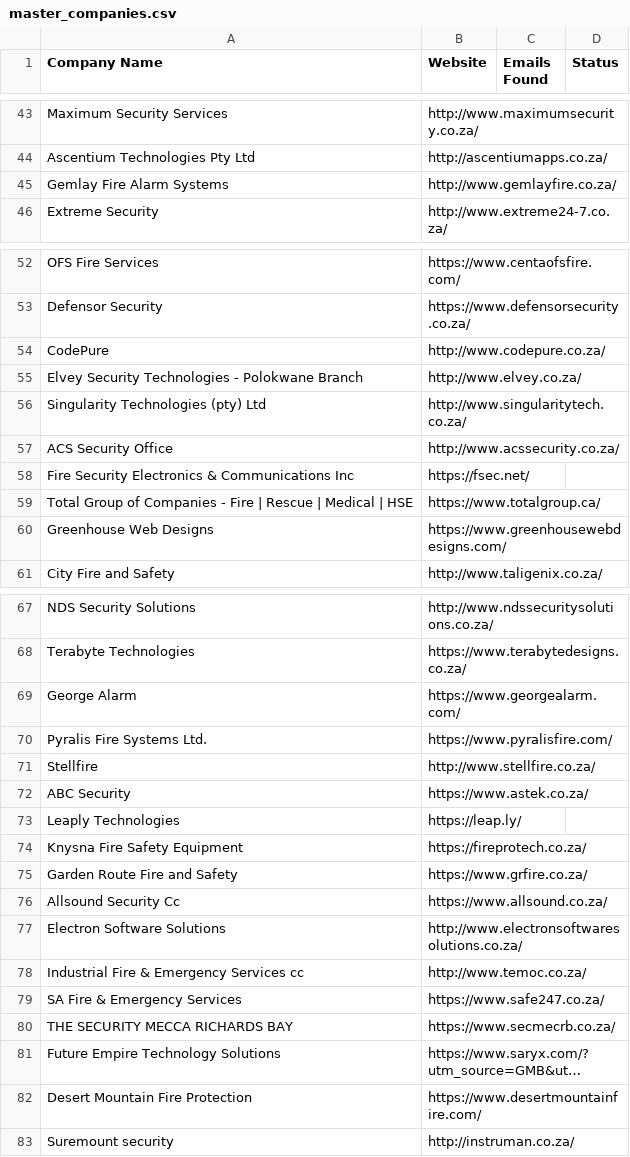
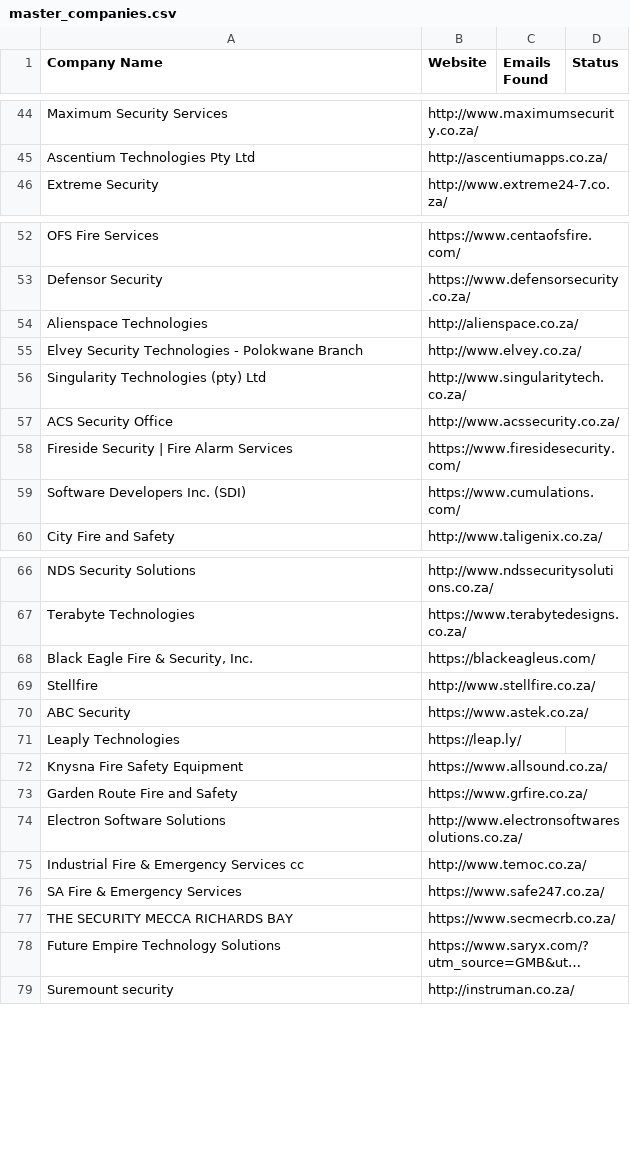
Before and after one commit to MareanaNsuku/FireDetectionOutreach, a CSV file: master_companies.csv, drawn as a sheet; only a part is shown, gaps mark what is left out; long unchanged cells end in …; removed rows and columns are numbered as before the commit, all else as after; the diff covers the shown part only; the diff names each change by its address in the sheet, - before the commit and + after, or states it on an @@ line.

```diff
--- a/master_companies.csv
+++ b/master_companies.csv
-row 45: Gemlay Fire Alarm Systems | http://www.gemlayfire.co.za/
-row 54: CodePure | http://www.codepure.co.za/
+row 54: Alienspace Technologies | http://alienspace.co.za/
-row 58: Fire Security Electronics & Communications Inc | https://fsec.net/
-row 59: Total Group of Companies - Fire | Rescue | Medical | HSE | https://www.totalgroup.ca/
-row 60: Greenhouse Web Designs | https://www.greenhousewebdesigns.com/
+row 58: Fireside Security | Fire Alarm Services | https://www.firesidesecurity.com/
+row 59: Software Developers Inc. (SDI) | https://www.cumulations.com/
-row 69: George Alarm | https://www.georgealarm.com/
-row 70: Pyralis Fire Systems Ltd. | https://www.pyralisfire.com/
+row 68: Black Eagle Fire & Security, Inc. | https://blackeagleus.com/
-B72 (Website): https://fireprotech.co.za/
+B72 (Website): https://www.allsound.co.za/
-row 76: Allsound Security Cc | https://www.allsound.co.za/
-row 82: Desert Mountain Fire Protection | https://www.desertmountainfire.com/
```
Also changed, not shown: 10 added rows, 9 removed rows and 5 edited cells elsewhere in this file, 1 other file.
